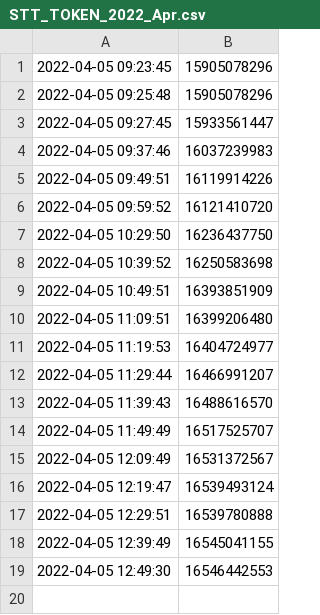
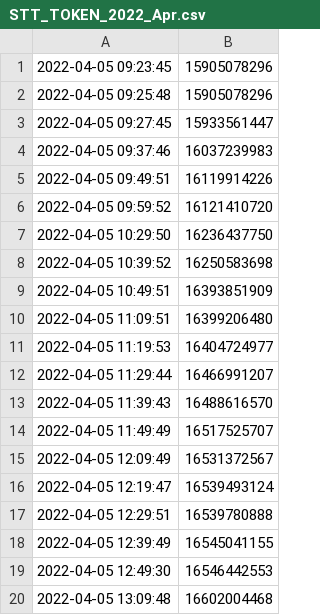
Before and after one commit to starterra/snapshots, a CSV file: fees_to_redistribute/STT_TOKEN_2022_Apr.csv, drawn as a sheet.

Commit message:
Adding datafile from 2022-04-05 13:10:01

```diff
--- a/fees_to_redistribute/STT_TOKEN_2022_Apr.csv
+++ b/fees_to_redistribute/STT_TOKEN_2022_Apr.csv
@@ -19 +19,2 @@
 2022-04-05 12:49:30,16546442553
+2022-04-05 13:09:48,16602004468
```
